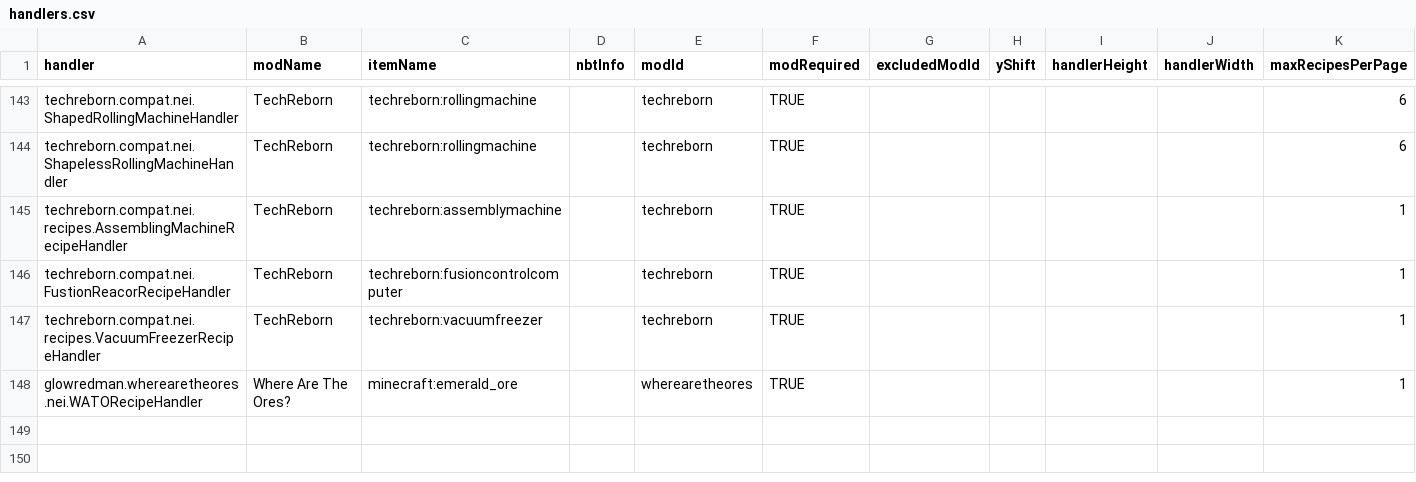
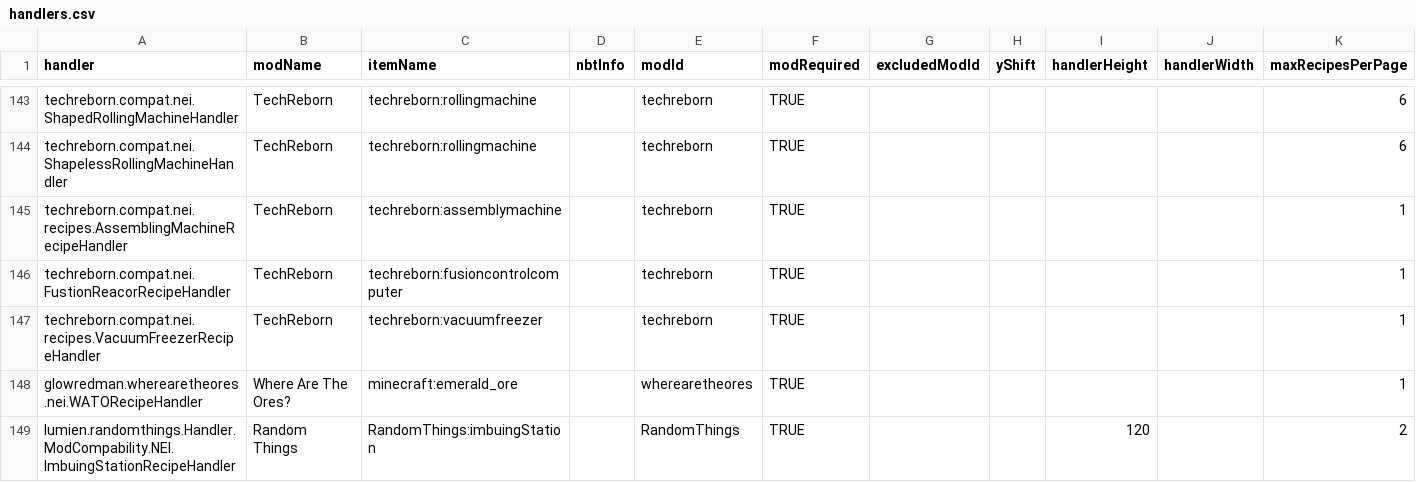
Before and after one commit to FPSP-Modpack/FPSP-Modpack, a CSV file: config/NEI/handlers.csv, drawn as a sheet; only a part is shown, gaps mark what is left out; rows hold the shown columns only; the diff names each change by its address in the sheet, - before the commit and + after, or states it on an @@ line.

Commit message:
Update handlers.csv

```diff
--- a/config/NEI/handlers.csv
+++ b/config/NEI/handlers.csv
+row 149: lumien.randomthings.Handler.ModCompability.NEI.ImbuingStationRecipeHandler | Random Things | RandomThings:imbuingStation |  | RandomThings | TRUE |  |  | 120 |  | 2
```
